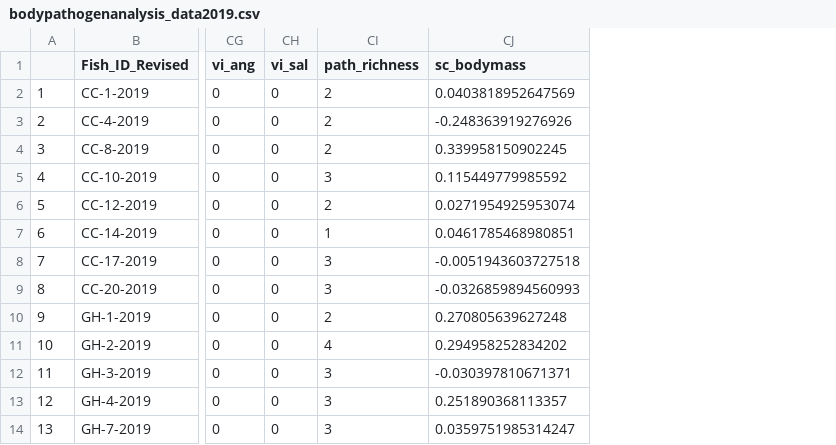
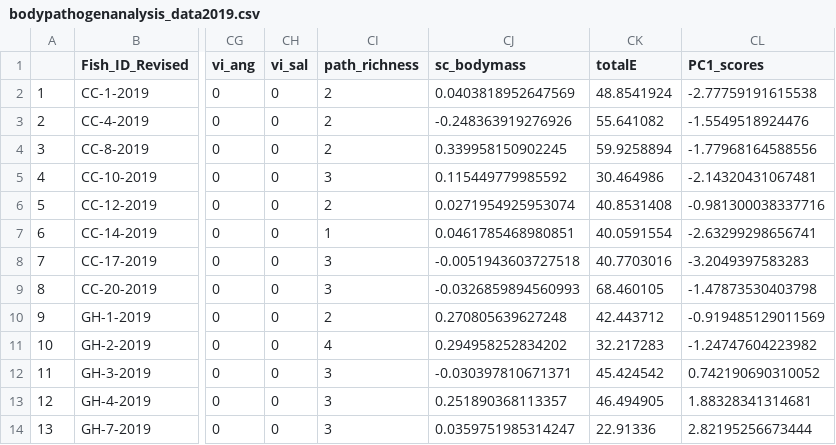
Before and after one commit to abigailhost/cr_sockeye, a CSV file: wdata/bodypathogenanalysis_data2019.csv, drawn as a sheet; only a part is shown, gaps mark what is left out; the diff names each change by its address in the sheet, - before the commit and + after, or states it on an @@ line.

```diff
--- a/wdata/bodypathogenanalysis_data2019.csv
+++ b/wdata/bodypathogenanalysis_data2019.csv
+column CK (totalE), rows 2-14: 48.8541924 | 55.641082 | 59.9258894 | 30.464986 | 40.8531408 | 40.0591554 | 40.7703016 | 68.460105 | 42.443712 | 32.217283 | 45.424542 | 46.494905 | 22.91336
+column CL (PC1_scores), rows 2-14: -2.77759191615538 | -1.5549518924476 | -1.77968164588556 | -2.14320431067481 | -0.981300038337716 | -2.63299298656741 | -3.2049397583283 | -1.47873530403798 | -0.919485129011569 | -1.24747604223982 | 0.742190690310052 | 1.88328341314681 | 2.82195256673444
```
Also changed, not shown: 1 other file.
